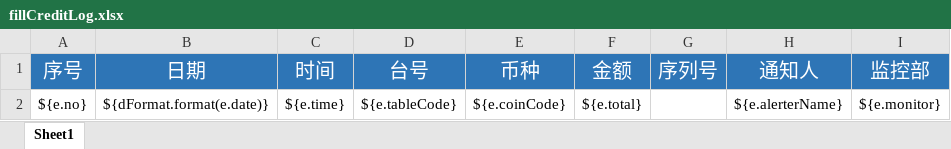
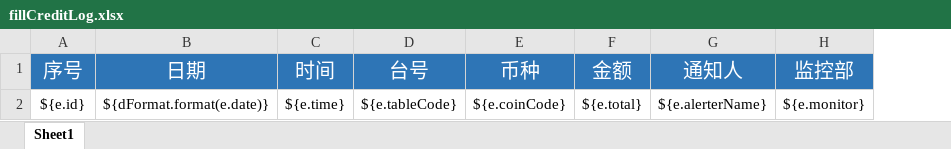
Before and after one commit to MRlorenzo/xg-cctv-manager, an Excel workbook: src/main/resources/templates/excel/fillCreditLog.xlsx, sheet Sheet1, drawn as a sheet; values as stored, in another font and other column widths than the file's, no borders; the diff names each change by its address in the sheet, - before the commit and + after, or states it on an @@ line.

```diff
--- a/src/main/resources/templates/excel/fillCreditLog.xlsx (sheet Sheet1)
+++ b/src/main/resources/templates/excel/fillCreditLog.xlsx (sheet Sheet1)
-column G (序列号), empty
-A2 (序号): ${e.no}
+A2 (序号): ${e.id}
```
Also changed, not shown: src/main/resources/templates/excel/dailyLog.xlsx, src/main/resources/templates/excel/highAction.xlsx, 23 other files.
